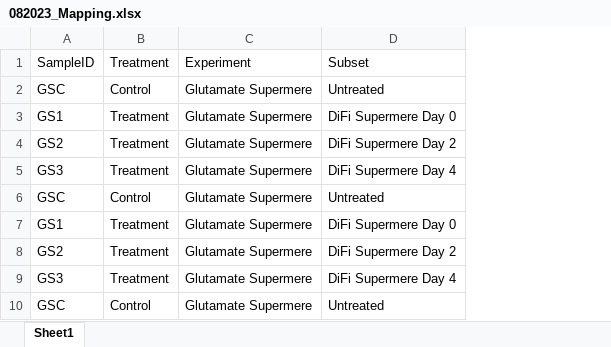
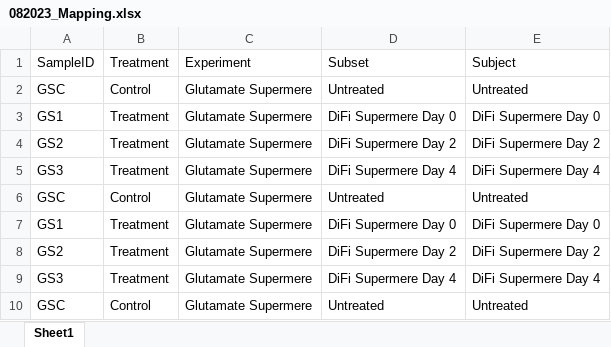
Before and after one commit to rskks/olink, an Excel workbook: data/082023_Mapping.xlsx, sheet Sheet1, drawn as a sheet; only a part is shown; values as stored, in another font and other column widths than the file's, no borders; the diff names each change by its address in the sheet, - before the commit and + after, or states it on an @@ line.

```diff
--- a/data/082023_Mapping.xlsx (sheet Sheet1)
+++ b/data/082023_Mapping.xlsx (sheet Sheet1)
+column E, rows 1-10: Subject | Untreated | DiFi Supermere Day 0 | DiFi Supermere Day 2 | DiFi Supermere Day 4 | Untreated | DiFi Supermere Day 0 | DiFi Supermere Day 2 | DiFi Supermere Day 4 | Untreated
```
Also changed, not shown: 5 other files.
